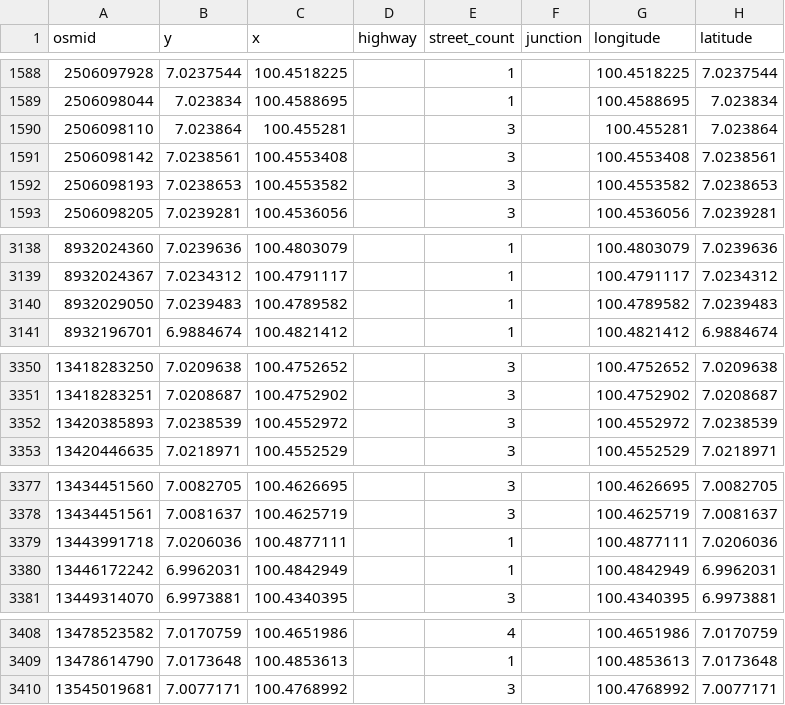
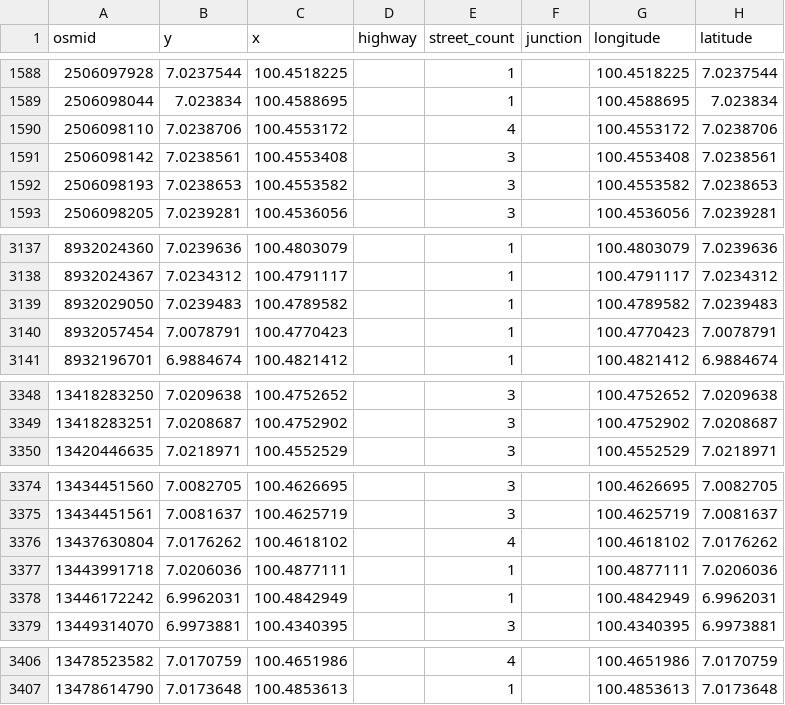
Before and after one commit to CosmosDever/Thesis-EvSim-Flooding-TH, a CSV file: data/raw/road/hatyai_nodes.csv, drawn as a sheet; only a part is shown, gaps mark what is left out; the diff covers the shown part only.

```diff
--- a/data/raw/road/hatyai_nodes.csv
+++ b/data/raw/road/hatyai_nodes.csv
@@ -1589,3 +1589,3 @@ osmid,y,x,highway,street_count,junction,longitude,latitude
 2506098044,7.023834,100.4588695,,1,,100.4588695,7.023834
-2506098110,7.023864,100.455281,,3,,100.455281,7.023864
+2506098110,7.0238706,100.4553172,,4,,100.4553172,7.0238706
 2506098142,7.0238561,100.4553408,,3,,100.4553408,7.0238561
@@ -3140,2 +3139,3 @@ osmid,y,x,highway,street_count,junction,longitude,latitude
 8932029050,7.0239483,100.4789582,,1,,100.4789582,7.0239483
+8932057454,7.0078791,100.4770423,,1,,100.4770423,7.0078791
 8932196701,6.9884674,100.4821412,,1,,100.4821412,6.9884674
@@ -3351,3 +3349,2 @@ osmid,y,x,highway,street_count,junction,longitude,latitude
 13418283251,7.0208687,100.4752902,,3,,100.4752902,7.0208687
-13420385893,7.0238539,100.4552972,,3,,100.4552972,7.0238539
 13420446635,7.0218971,100.4552529,,3,,100.4552529,7.0218971
@@ -3378,2 +3375,3 @@ osmid,y,x,highway,street_count,junction,longitude,latitude
 13434451561,7.0081637,100.4625719,,3,,100.4625719,7.0081637
+13437630804,7.0176262,100.4618102,,4,,100.4618102,7.0176262
 13443991718,7.0206036,100.4877111,,1,,100.4877111,7.0206036
@@ -3409,2 +3407 @@ osmid,y,x,highway,street_count,junction,longitude,latitude
 13478614790,7.0173648,100.4853613,,1,,100.4853613,7.0173648
-13545019681,7.0077171,100.4768992,,3,,100.4768992,7.0077171
```
Also changed, not shown: 2 added rows, 5 removed rows and 14 edited cells elsewhere in this file, data/raw/road/hatyai_edges.csv, 1 other file.
